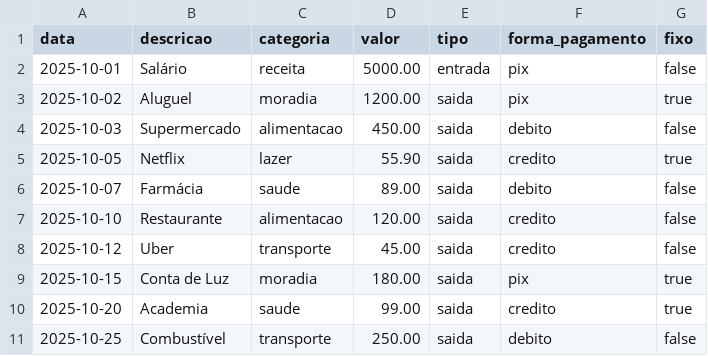
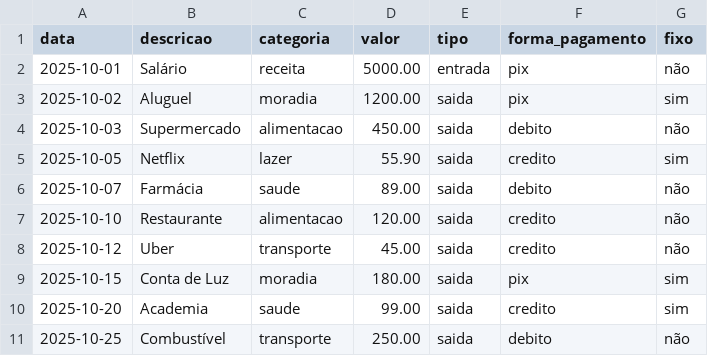
Before and after one commit to CaioVinids/SmartFinance-AI, a CSV file: data/transacoes.csv, drawn as a sheet.

```diff
--- a/data/transacoes.csv
+++ b/data/transacoes.csv
@@ -1,11 +1,11 @@
 data,descricao,categoria,valor,tipo,forma_pagamento,fixo
-2025-10-01,Salário,receita,5000.00,entrada,pix,false
-2025-10-02,Aluguel,moradia,1200.00,saida,pix,true
-2025-10-03,Supermercado,alimentacao,450.00,saida,debito,false
-2025-10-05,Netflix,lazer,55.90,saida,credito,true
-2025-10-07,Farmácia,saude,89.00,saida,debito,false
-2025-10-10,Restaurante,alimentacao,120.00,saida,credito,false
-2025-10-12,Uber,transporte,45.00,saida,credito,false
-2025-10-15,Conta de Luz,moradia,180.00,saida,pix,true
-2025-10-20,Academia,saude,99.00,saida,credito,true
-2025-10-25,Combustível,transporte,250.00,saida,debito,false
+2025-10-01,Salário,receita,5000.00,entrada,pix,não
+2025-10-02,Aluguel,moradia,1200.00,saida,pix,sim
+2025-10-03,Supermercado,alimentacao,450.00,saida,debito,não
+2025-10-05,Netflix,lazer,55.90,saida,credito,sim
+2025-10-07,Farmácia,saude,89.00,saida,debito,não
+2025-10-10,Restaurante,alimentacao,120.00,saida,credito,não
+2025-10-12,Uber,transporte,45.00,saida,credito,não
+2025-10-15,Conta de Luz,moradia,180.00,saida,pix,sim
+2025-10-20,Academia,saude,99.00,saida,credito,sim
+2025-10-25,Combustível,transporte,250.00,saida,debito,não
```
